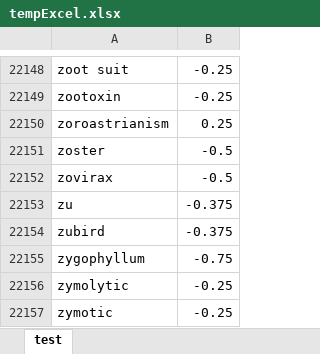
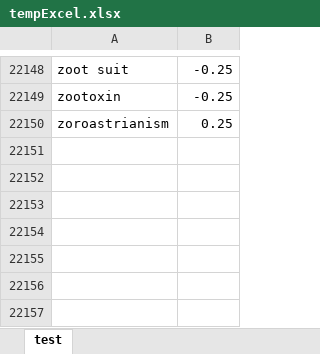
Before and after one commit to Solych/csv, an Excel workbook: tempExcel.xlsx, sheet test, drawn as a sheet; only a part is shown, gaps mark what is left out; values as stored, in another font and other column widths than the file's, no borders; the diff names each change by its address in the sheet, - before the commit and + after, or states it on an @@ line.

Commit message:
temp

```diff
--- a/tempExcel.xlsx (sheet test)
+++ b/tempExcel.xlsx (sheet test)
-row 22151: zoster | -0.5
-row 22152: zovirax | -0.5
-row 22153: zu | -0.375
-row 22154: zubird | -0.375
-row 22155: zygophyllum | -0.75
-row 22156: zymolytic | -0.25
-row 22157: zymotic | -0.25
```
Also changed, not shown: 28 other files.
